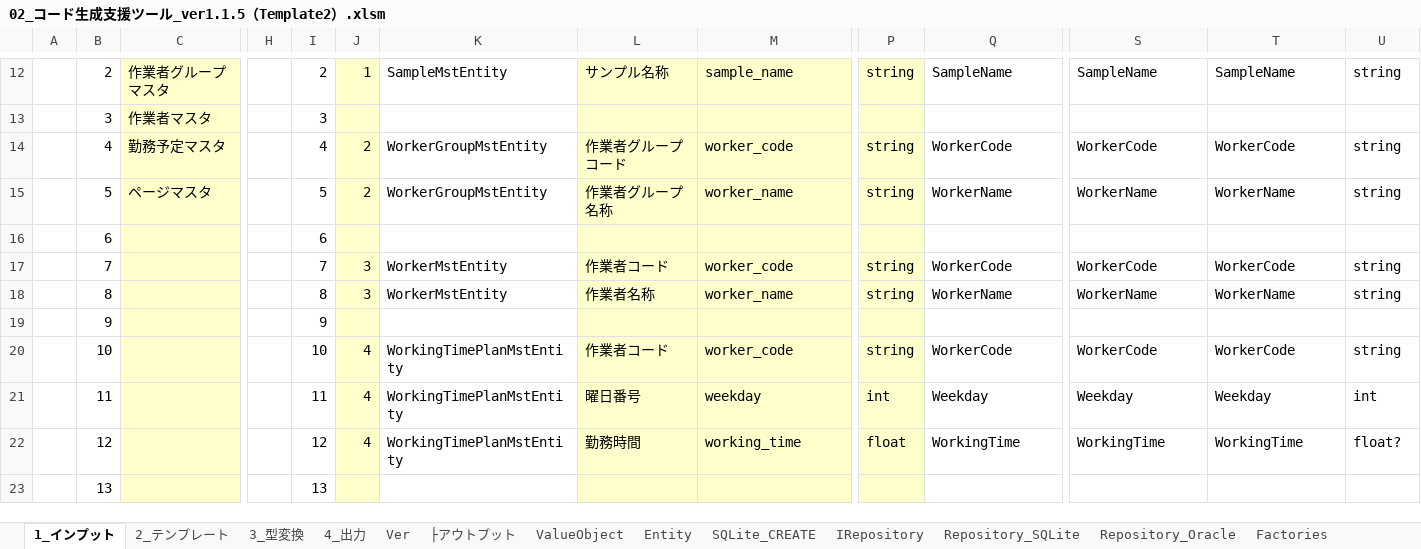
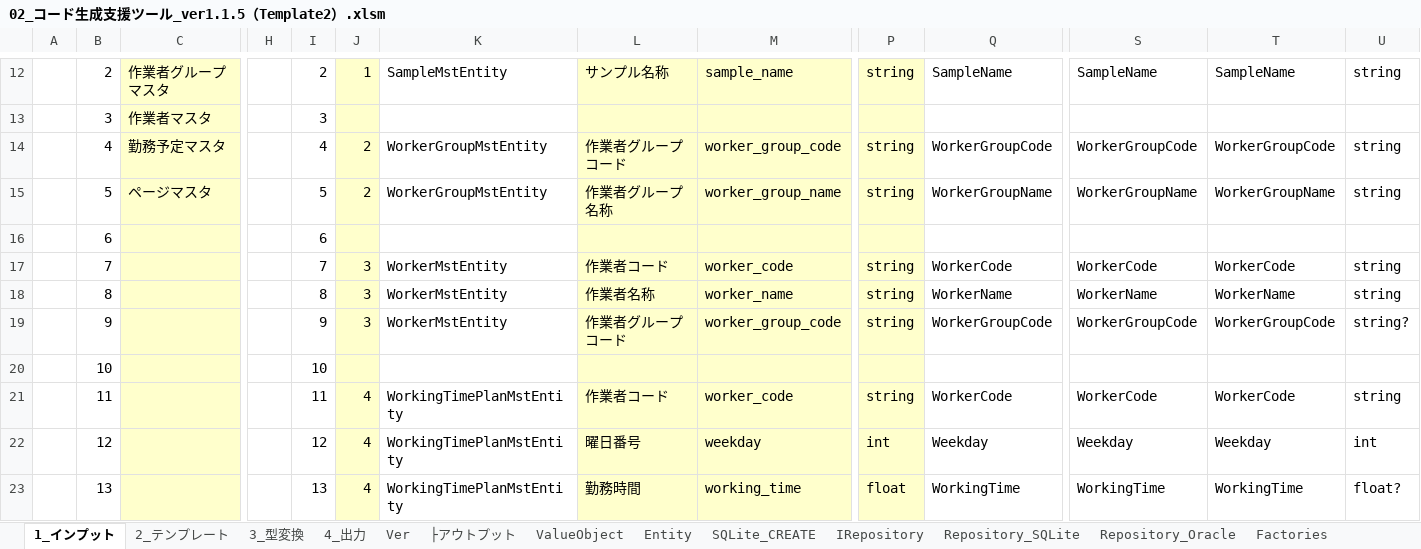
Before and after one commit to atman-33/template2-cs, an Excel workbook: Documents/02_コード生成支援ツール_ver1.1.5（Template2）.xlsm, sheet 1_インプット, drawn as a sheet; only a part is shown, gaps mark what is left out; values as stored, in another font and other column widths than the file's, no borders; table styles not drawn; removed rows and columns are numbered as before the commit, all else as after; rows hold the shown columns only; the diff covers the shown part only; the diff names each change by its address in the sheet, - before the commit and + after, or states it on an @@ line.

```diff
--- a/Documents/02_コード生成支援ツール_ver1.1.5（Template2）.xlsm (sheet 1_インプット)
+++ b/Documents/02_コード生成支援ツール_ver1.1.5（Template2）.xlsm (sheet 1_インプット)
-M14: worker_code
+M14: worker_group_code
-Q14: WorkerCode
+Q14: WorkerGroupCode
-S14: WorkerCode
+S14: WorkerGroupCode
-T14: WorkerCode
+T14: WorkerGroupCode
-M15: worker_name
+M15: worker_group_name
-Q15: WorkerName
+Q15: WorkerGroupName
-S15: WorkerName
+S15: WorkerGroupName
-T15: WorkerName
+T15: WorkerGroupName
-J19: (empty)
+J19: 3
-K19: (empty)
+K19: WorkerMstEntity
-L19: (empty)
+L19: 作業者グループコード
-M19: (empty)
+M19: worker_group_code
-P19: (empty)
+P19: string
-Q19: (empty)
+Q19: WorkerGroupCode
-S19: (empty)
+S19: WorkerGroupCode
-T19: (empty)
+T19: WorkerGroupCode
-U19: (empty)
+U19: string?
+row 20:  | 10 |  |  | 10
-B21: 10
+B21: 11
-I21: 10
+I21: 11
-B22: 11
+B22: 12
-I22: 11
+I22: 12
-B23: 12
+B23: 13
-I23: 12
+I23: 13
-row 23:  | 13 |  |  | 13
```
Also changed, not shown: 73 edited cells elsewhere in this sheet, sheet Entity, sheet Repository_SQLite, sheet ValueObject, sheet SQLite_CREATE, sheet ViewModelEntity, sheet Repository_Oracle, formulas that keep their value, hidden cells, Documents/01_詳細設計書（Template2）.xlsx, 8 other files.
